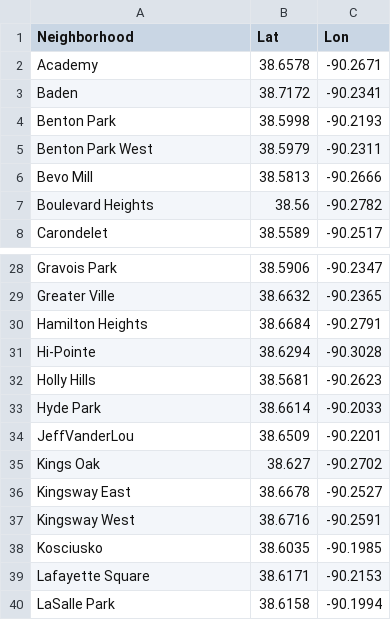
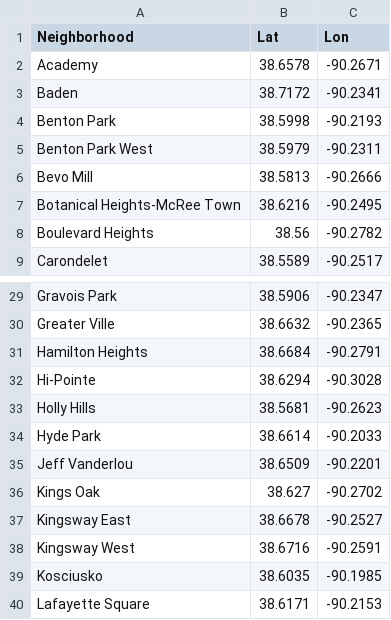
Before and after one commit to mtlawder/stl_annex, a CSV file: static/data/STL_neighborhood_lat_lon.csv, drawn as a sheet; only a part is shown, gaps mark what is left out; the shorter side is filled out with more unchanged rows.

Commit message:
Cleaning up lat lon and neighborhood names

```diff
--- a/static/data/STL_neighborhood_lat_lon.csv
+++ b/static/data/STL_neighborhood_lat_lon.csv
@@ -6,2 +6,3 @@ Benton Park West,38.5979,-90.2311
 Bevo Mill,38.5813,-90.2666
+Botanical Heights-McRee Town,38.6216,-90.2495
 Boulevard Heights,38.56,-90.2782
@@ -33,3 +34,3 @@ Holly Hills,38.5681,-90.2623
 Hyde Park,38.6614,-90.2033
-JeffVanderLou,38.6509,-90.2201
+Jeff Vanderlou,38.6509,-90.2201
 Kings Oak,38.627,-90.2702
```
Also changed, not shown: 2 other files.
